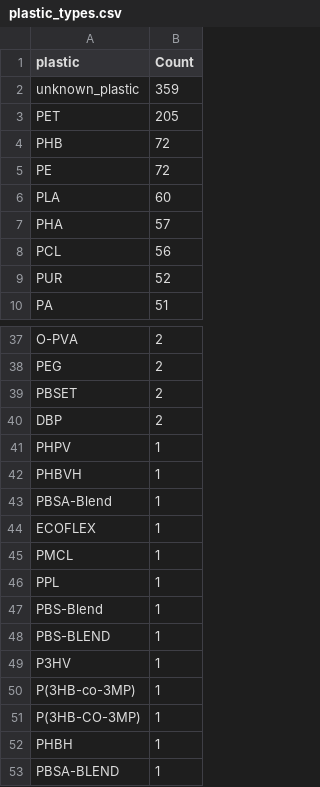
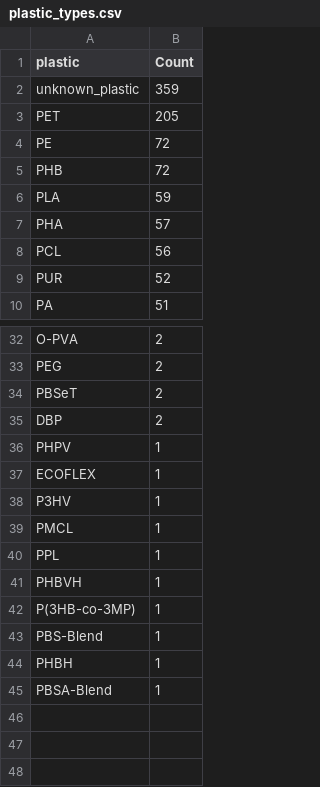
Before and after one commit to Tsutayaaa/PlaszymeDB, a CSV file: scripts/plastic_tools/plastic_types.csv, drawn as a sheet; only a part is shown, gaps mark what is left out; the diff covers the shown part only.

```diff
--- a/scripts/plastic_tools/plastic_types.csv
+++ b/scripts/plastic_tools/plastic_types.csv
@@ -3,5 +3,5 @@ unknown_plastic,359
 PET,205
+PE,72
 PHB,72
-PE,72
-PLA,60
+PLA,59
 PHA,57
@@ -38,16 +33,13 @@ O-PVA,2
 PEG,2
-PBSET,2
+PBSeT,2
 DBP,2
 PHPV,1
-PHBVH,1
-PBSA-Blend,1
 ECOFLEX,1
+P3HV,1
 PMCL,1
 PPL,1
+PHBVH,1
+P(3HB-co-3MP),1
 PBS-Blend,1
-PBS-BLEND,1
-P3HV,1
-P(3HB-co-3MP),1
-P(3HB-CO-3MP),1
 PHBH,1
-PBSA-BLEND,1
+PBSA-Blend,1
```
Also changed, not shown: 1 added row, 6 removed rows, 2 moved rows and 2 edited cells elsewhere in this file, 11 other files.
